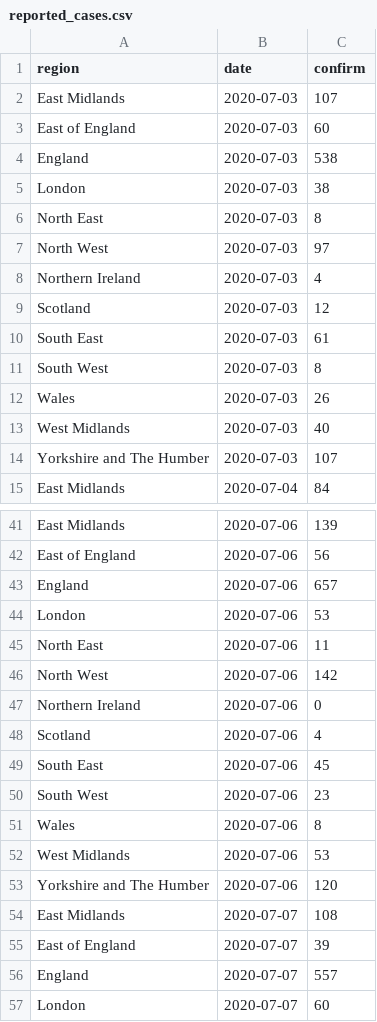
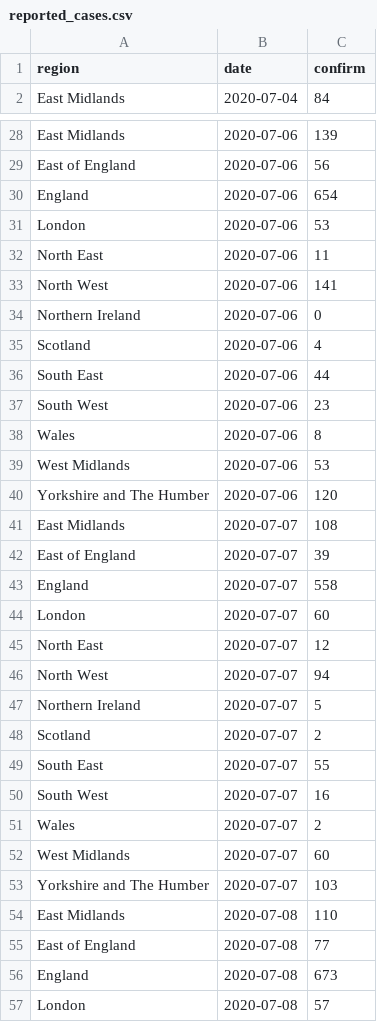
Before and after one commit to steven871121/covid-rt-estimates, a CSV file: subnational/united-kingdom/cases/summary/reported_cases.csv, drawn as a sheet; only a part is shown, gaps mark what is left out; the shorter side is filled out with more unchanged rows; the diff covers the shown part only.

```diff
--- a/subnational/united-kingdom/cases/summary/reported_cases.csv
+++ b/subnational/united-kingdom/cases/summary/reported_cases.csv
@@ -1,15 +1,2 @@
 region,date,confirm
-East Midlands,2020-07-03,107
-East of England,2020-07-03,60
-England,2020-07-03,538
-London,2020-07-03,38
-North East,2020-07-03,8
-North West,2020-07-03,97
-Northern Ireland,2020-07-03,4
-Scotland,2020-07-03,12
-South East,2020-07-03,61
-South West,2020-07-03,8
-Wales,2020-07-03,26
-West Midlands,2020-07-03,40
-Yorkshire and The Humber,2020-07-03,107
 East Midlands,2020-07-04,84
@@ -42,9 +29,9 @@ East Midlands,2020-07-06,139
 East of England,2020-07-06,56
-England,2020-07-06,657
+England,2020-07-06,654
 London,2020-07-06,53
 North East,2020-07-06,11
-North West,2020-07-06,142
+North West,2020-07-06,141
 Northern Ireland,2020-07-06,0
 Scotland,2020-07-06,4
-South East,2020-07-06,45
+South East,2020-07-06,44
 South West,2020-07-06,23
@@ -55,3 +42,3 @@ East Midlands,2020-07-07,108
 East of England,2020-07-07,39
-England,2020-07-07,557
+England,2020-07-07,558
 London,2020-07-07,60
```
Also changed, not shown: 13 added rows and 109 edited cells elsewhere in this file, runtimes.csv, 6 other files.
